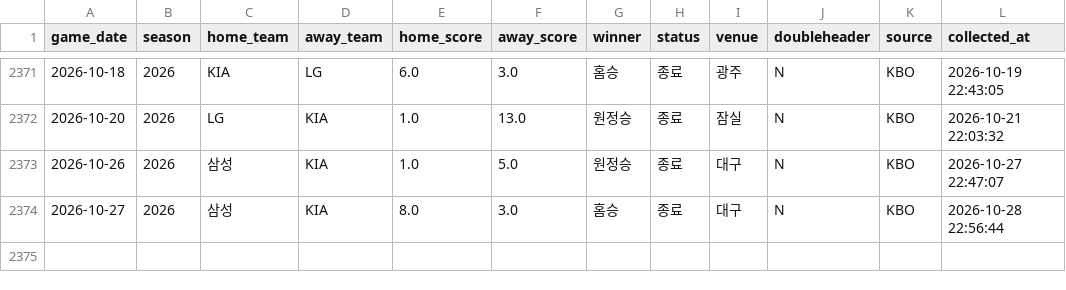
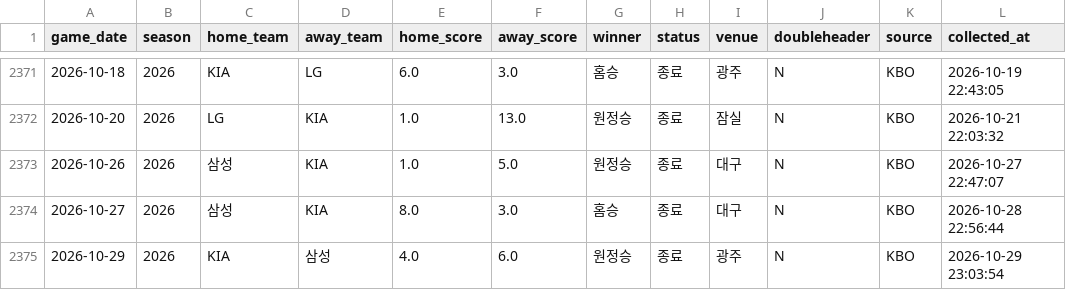
Before and after one commit to limanho001014-create/kbo-predictor-dynamic, a CSV file: data/games_history.csv, drawn as a sheet; only a part is shown, gaps mark what is left out; the diff names each change by its address in the sheet, - before the commit and + after, or states it on an @@ line.

```diff
--- a/data/games_history.csv
+++ b/data/games_history.csv
+row 2375: 2026-10-29 | 2026 | KIA | 삼성 | 4.0 | 6.0 | 원정승 | 종료 | 광주 | N | KBO | 2026-10-29 23:03:54
```
Also changed, not shown: data/predictions_log.csv, 2 other files.
